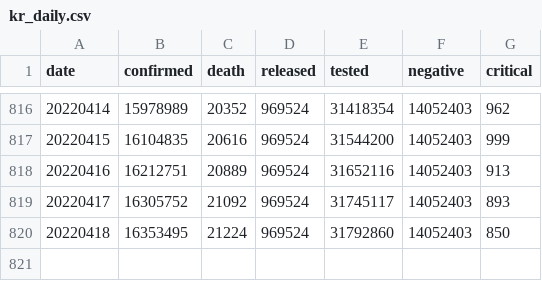
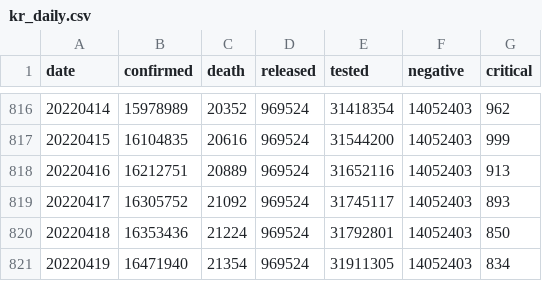
Before and after one commit to jooeungen/coronaboard_kr, a CSV file: kr_daily.csv, drawn as a sheet; only a part is shown, gaps mark what is left out.

```diff
--- a/kr_daily.csv
+++ b/kr_daily.csv
@@ -819,2 +819,3 @@ date,confirmed,death,released,tested,negative,critical
 20220417,16305752,21092,969524,31745117,14052403,893
-20220418,16353495,21224,969524,31792860,14052403,850
+20220418,16353436,21224,969524,31792801,14052403,850
+20220419,16471940,21354,969524,31911305,14052403,834
```
Also changed, not shown: kr_regional_daily.csv.
